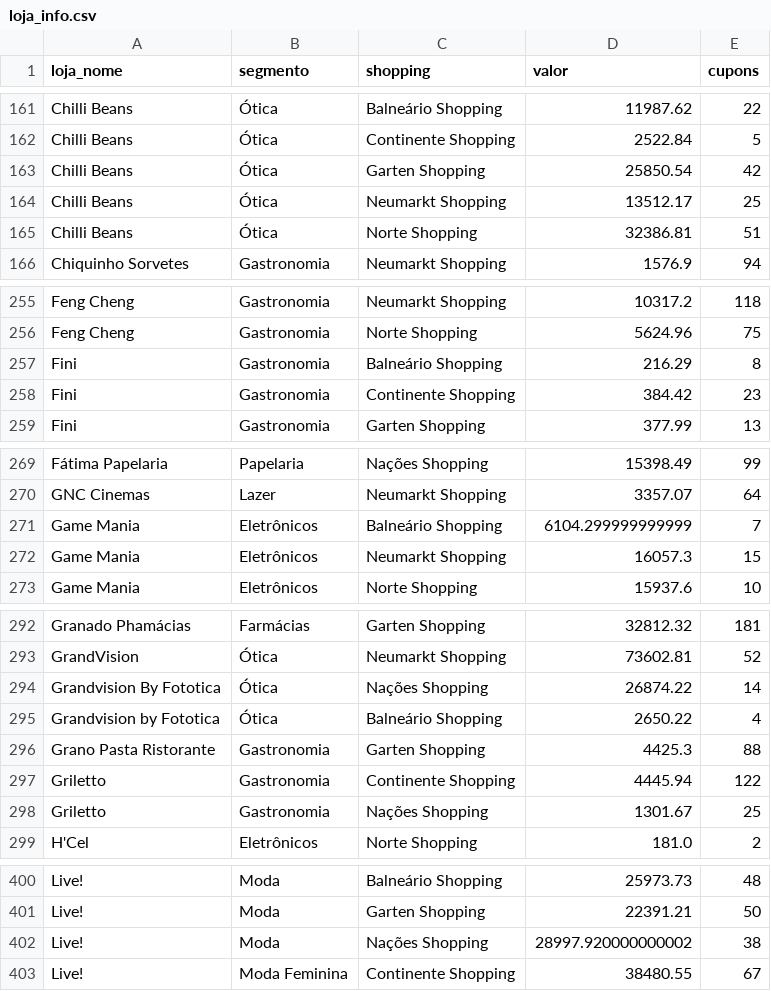
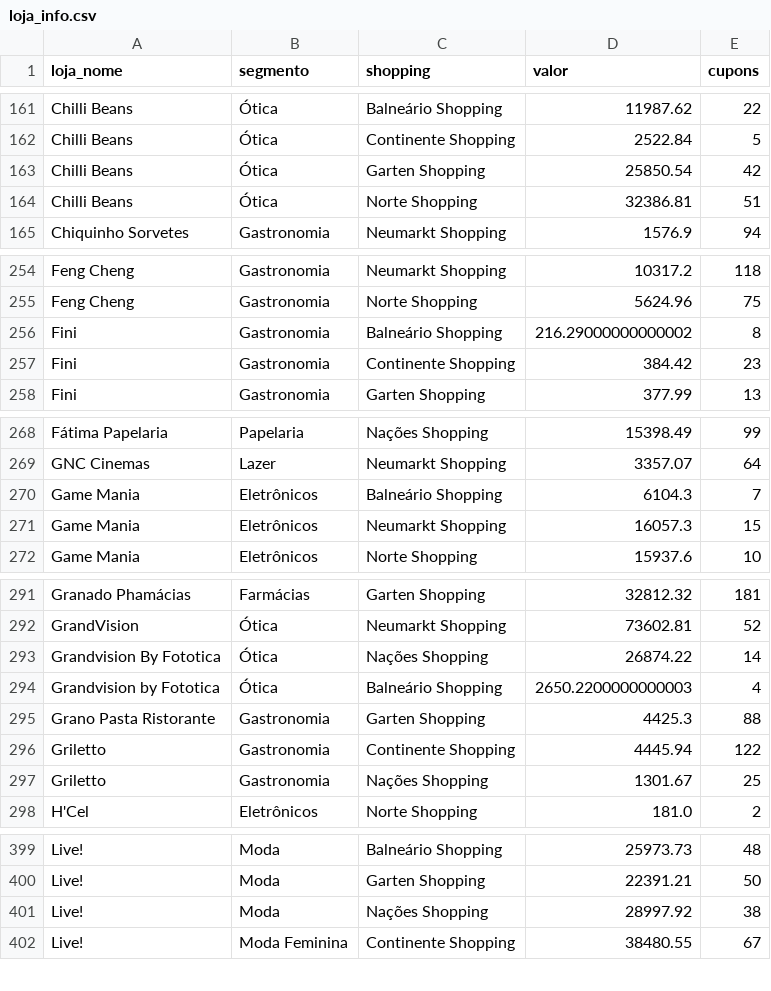
Before and after one commit to grupoalmeidajunior/shopping-relacionamento, a CSV file: Resultados/Por_Trimestre/2024_Q3/RFV/loja_info.csv, drawn as a sheet; only a part is shown, gaps mark what is left out; the diff covers the shown part only.

```diff
--- a/Resultados/Por_Trimestre/2024_Q3/RFV/loja_info.csv
+++ b/Resultados/Por_Trimestre/2024_Q3/RFV/loja_info.csv
@@ -163,3 +163,2 @@ Chilli Beans,Ótica,Continente Shopping,2522.84,5
 Chilli Beans,Ótica,Garten Shopping,25850.54,42
-Chilli Beans,Ótica,Neumarkt Shopping,13512.17,25
 Chilli Beans,Ótica,Norte Shopping,32386.81,51
@@ -256,3 +255,3 @@ Feng Cheng,Gastronomia,Neumarkt Shopping,10317.2,118
 Feng Cheng,Gastronomia,Norte Shopping,5624.96,75
-Fini,Gastronomia,Balneário Shopping,216.29,8
+Fini,Gastronomia,Balneário Shopping,216.29000000000002,8
 Fini,Gastronomia,Continente Shopping,384.42,23
@@ -270,3 +269,3 @@ Fátima Papelaria,Papelaria,Nações Shopping,15398.49,99
 GNC Cinemas,Lazer,Neumarkt Shopping,3357.07,64
-Game Mania,Eletrônicos,Balneário Shopping,6104.299999999999,7
+Game Mania,Eletrônicos,Balneário Shopping,6104.3,7
 Game Mania,Eletrônicos,Neumarkt Shopping,16057.3,15
@@ -294,3 +293,3 @@ GrandVision,Ótica,Neumarkt Shopping,73602.81,52
 Grandvision By Fototica,Ótica,Nações Shopping,26874.22,14
-Grandvision by Fototica,Ótica,Balneário Shopping,2650.22,4
+Grandvision by Fototica,Ótica,Balneário Shopping,2650.2200000000003,4
 Grano Pasta Ristorante,Gastronomia,Garten Shopping,4425.3,88
@@ -401,3 +400,3 @@ Live!,Moda,Balneário Shopping,25973.73,48
 Live!,Moda,Garten Shopping,22391.21,50
-Live!,Moda,Nações Shopping,28997.920000000002,38
+Live!,Moda,Nações Shopping,28997.92,38
 Live!,Moda Feminina,Continente Shopping,38480.55,67
```
Also changed, not shown: 1 edited cell elsewhere in this file, Resultados/Por_Ano/2025/RFV/loja_info.csv, Resultados/Por_Trimestre/2024_Q1/RFV/cliente_loja.csv, 31 other files.
